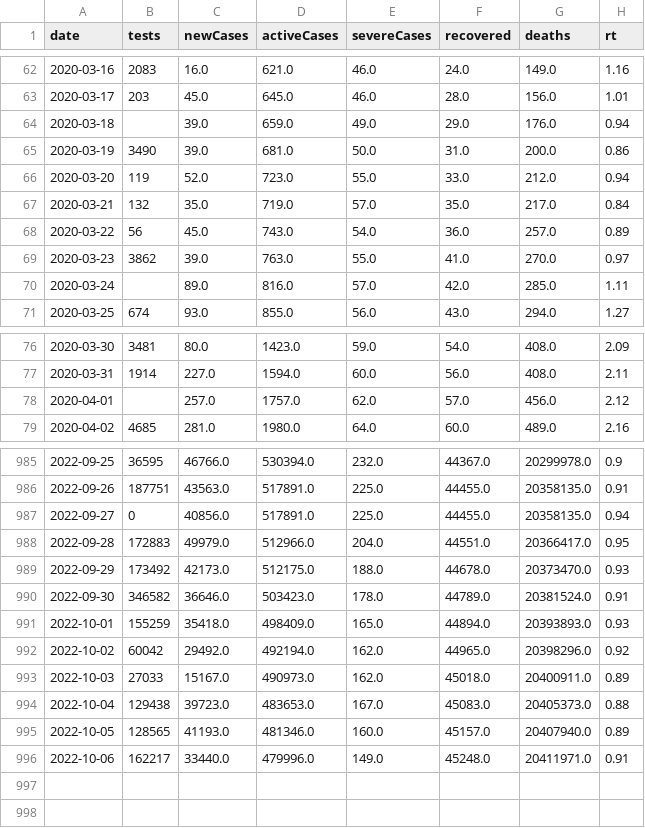
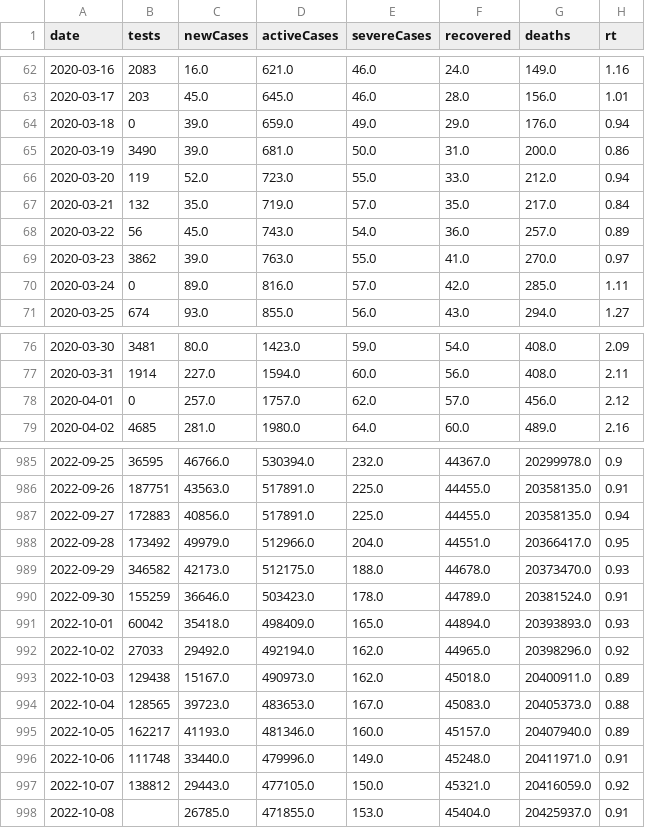
Before and after one commit to kj-9/dbt_covid19jp, a CSV file: dist/jp_daily.csv, drawn as a sheet; only a part is shown, gaps mark what is left out.

```diff
--- a/dist/jp_daily.csv
+++ b/dist/jp_daily.csv
@@ -63,3 +63,3 @@ date,tests,newCases,activeCases,severeCases,recovered,deaths,rt
 2020-03-17,203,45.0,645.0,46.0,28.0,156.0,1.01
-2020-03-18,,39.0,659.0,49.0,29.0,176.0,0.94
+2020-03-18,0,39.0,659.0,49.0,29.0,176.0,0.94
 2020-03-19,3490,39.0,681.0,50.0,31.0,200.0,0.86
@@ -69,3 +69,3 @@ date,tests,newCases,activeCases,severeCases,recovered,deaths,rt
 2020-03-23,3862,39.0,763.0,55.0,41.0,270.0,0.97
-2020-03-24,,89.0,816.0,57.0,42.0,285.0,1.11
+2020-03-24,0,89.0,816.0,57.0,42.0,285.0,1.11
 2020-03-25,674,93.0,855.0,56.0,43.0,294.0,1.27
@@ -77,3 +77,3 @@ date,tests,newCases,activeCases,severeCases,recovered,deaths,rt
 2020-03-31,1914,227.0,1594.0,60.0,56.0,408.0,2.11
-2020-04-01,,257.0,1757.0,62.0,57.0,456.0,2.12
+2020-04-01,0,257.0,1757.0,62.0,57.0,456.0,2.12
 2020-04-02,4685,281.0,1980.0,64.0,60.0,489.0,2.16
@@ -986,11 +986,13 @@ date,tests,newCases,activeCases,severeCases,recovered,deaths,rt
 2022-09-26,187751,43563.0,517891.0,225.0,44455.0,20358135.0,0.91
-2022-09-27,0,40856.0,517891.0,225.0,44455.0,20358135.0,0.94
-2022-09-28,172883,49979.0,512966.0,204.0,44551.0,20366417.0,0.95
-2022-09-29,173492,42173.0,512175.0,188.0,44678.0,20373470.0,0.93
-2022-09-30,346582,36646.0,503423.0,178.0,44789.0,20381524.0,0.91
-2022-10-01,155259,35418.0,498409.0,165.0,44894.0,20393893.0,0.93
-2022-10-02,60042,29492.0,492194.0,162.0,44965.0,20398296.0,0.92
-2022-10-03,27033,15167.0,490973.0,162.0,45018.0,20400911.0,0.89
-2022-10-04,129438,39723.0,483653.0,167.0,45083.0,20405373.0,0.88
-2022-10-05,128565,41193.0,481346.0,160.0,45157.0,20407940.0,0.89
-2022-10-06,162217,33440.0,479996.0,149.0,45248.0,20411971.0,0.91
+2022-09-27,172883,40856.0,517891.0,225.0,44455.0,20358135.0,0.94
+2022-09-28,173492,49979.0,512966.0,204.0,44551.0,20366417.0,0.95
+2022-09-29,346582,42173.0,512175.0,188.0,44678.0,20373470.0,0.93
+2022-09-30,155259,36646.0,503423.0,178.0,44789.0,20381524.0,0.91
+2022-10-01,60042,35418.0,498409.0,165.0,44894.0,20393893.0,0.93
+2022-10-02,27033,29492.0,492194.0,162.0,44965.0,20398296.0,0.92
+2022-10-03,129438,15167.0,490973.0,162.0,45018.0,20400911.0,0.89
+2022-10-04,128565,39723.0,483653.0,167.0,45083.0,20405373.0,0.88
+2022-10-05,162217,41193.0,481346.0,160.0,45157.0,20407940.0,0.89
+2022-10-06,111748,33440.0,479996.0,149.0,45248.0,20411971.0,0.91
+2022-10-07,138812,29443.0,477105.0,150.0,45321.0,20416059.0,0.92
+2022-10-08,,26785.0,471855.0,153.0,45404.0,20425937.0,0.91
```
Also changed, not shown: 3 other files.
